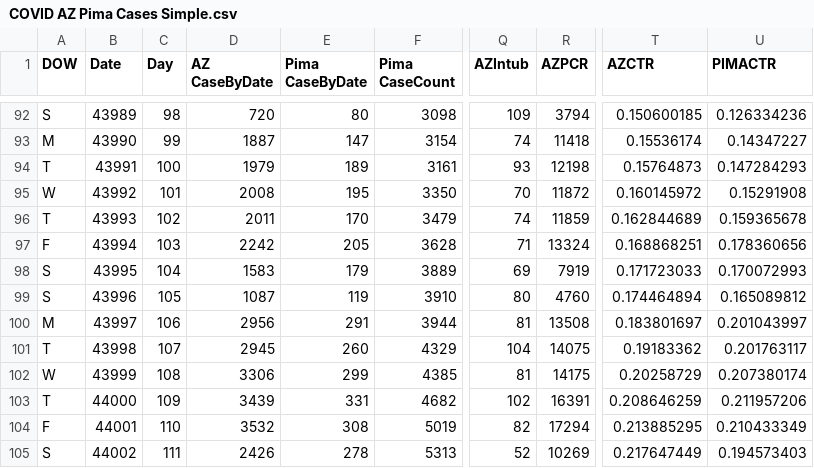
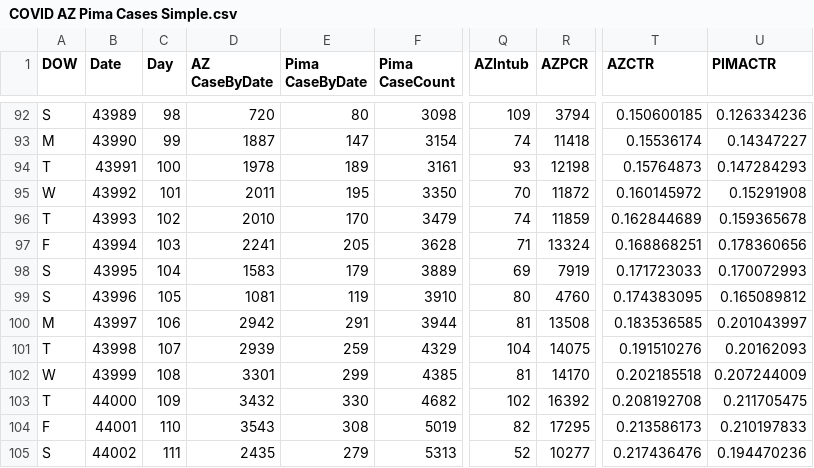
Before and after one commit to ktan2/azcovidgraphs, a CSV file: COVID AZ Pima Cases Simple.csv, drawn as a sheet; only a part is shown, gaps mark what is left out; the diff covers the shown part only; the diff names each change by its address in the sheet, - before the commit and + after, or states it on an @@ line.

Commit message:
06.29.20 data update

```diff
--- a/COVID AZ Pima Cases Simple.csv
+++ b/COVID AZ Pima Cases Simple.csv
-D94 (AZ CaseByDate): 1979
+D94 (AZ CaseByDate): 1978
-D95 (AZ CaseByDate): 2008
+D95 (AZ CaseByDate): 2011
-D96 (AZ CaseByDate): 2011
+D96 (AZ CaseByDate): 2010
-D97 (AZ CaseByDate): 2242
+D97 (AZ CaseByDate): 2241
-D99 (AZ CaseByDate): 1087
+D99 (AZ CaseByDate): 1081
-T99 (AZCTR): 0.174464894
+T99 (AZCTR): 0.174383095
-D100 (AZ CaseByDate): 2956
+D100 (AZ CaseByDate): 2942
-T100 (AZCTR): 0.183801697
+T100 (AZCTR): 0.183536585
-D101 (AZ CaseByDate): 2945
+D101 (AZ CaseByDate): 2939
-E101 (Pima CaseByDate): 260
+E101 (Pima CaseByDate): 259
-T101 (AZCTR): 0.19183362
+T101 (AZCTR): 0.191510276
-U101 (PIMACTR): 0.201763117
+U101 (PIMACTR): 0.20162093
-D102 (AZ CaseByDate): 3306
+D102 (AZ CaseByDate): 3301
-R102 (AZPCR): 14175
+R102 (AZPCR): 14170
-T102 (AZCTR): 0.20258729
+T102 (AZCTR): 0.202185518
-U102 (PIMACTR): 0.207380174
+U102 (PIMACTR): 0.207244009
-D103 (AZ CaseByDate): 3439
+D103 (AZ CaseByDate): 3432
-E103 (Pima CaseByDate): 331
+E103 (Pima CaseByDate): 330
-R103 (AZPCR): 16391
+R103 (AZPCR): 16392
-T103 (AZCTR): 0.208646259
+T103 (AZCTR): 0.208192708
-U103 (PIMACTR): 0.211957206
+U103 (PIMACTR): 0.211705475
-D104 (AZ CaseByDate): 3532
+D104 (AZ CaseByDate): 3543
-R104 (AZPCR): 17294
+R104 (AZPCR): 17295
-T104 (AZCTR): 0.213885295
+T104 (AZCTR): 0.213586173
-U104 (PIMACTR): 0.210433349
+U104 (PIMACTR): 0.210197833
-D105 (AZ CaseByDate): 2426
+D105 (AZ CaseByDate): 2435
-E105 (Pima CaseByDate): 278
+E105 (Pima CaseByDate): 279
-R105 (AZPCR): 10269
+R105 (AZPCR): 10277
-T105 (AZCTR): 0.217647449
+T105 (AZCTR): 0.217436476
-U105 (PIMACTR): 0.194573403
+U105 (PIMACTR): 0.194470236
```
Also changed, not shown: 1 added row and 46 edited cells elsewhere in this file, 5 other files.
